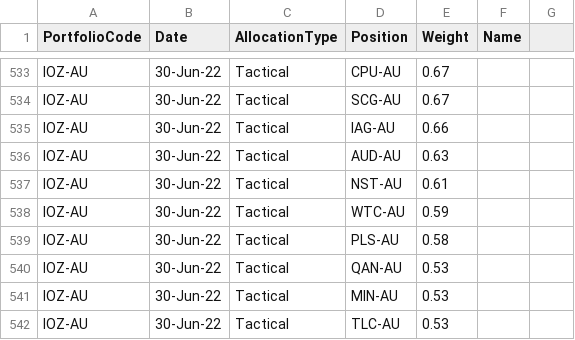
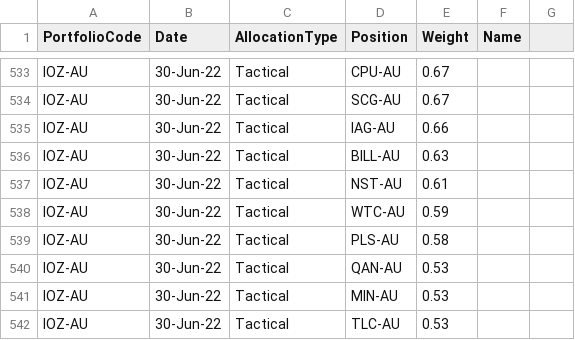
Before and after one commit to KevToohey/AtchisonAttribution, a CSV file: WeightFile.csv, drawn as a sheet; only a part is shown, gaps mark what is left out; the diff covers the shown part only.

```diff
--- a/WeightFile.csv
+++ b/WeightFile.csv
@@ -536 +536 @@ IOZ-AU,30-Jun-22,Tactical,IAG-AU,0.66,
-IOZ-AU,30-Jun-22,Tactical,AUD-AU,0.63,
+IOZ-AU,30-Jun-22,Tactical,BILL-AU,0.63,,
```
Also changed, not shown: 1 added row, 3 removed rows and 3 edited cells elsewhere in this file, PortfolioPolicyLimits.csv, 3 other files.
